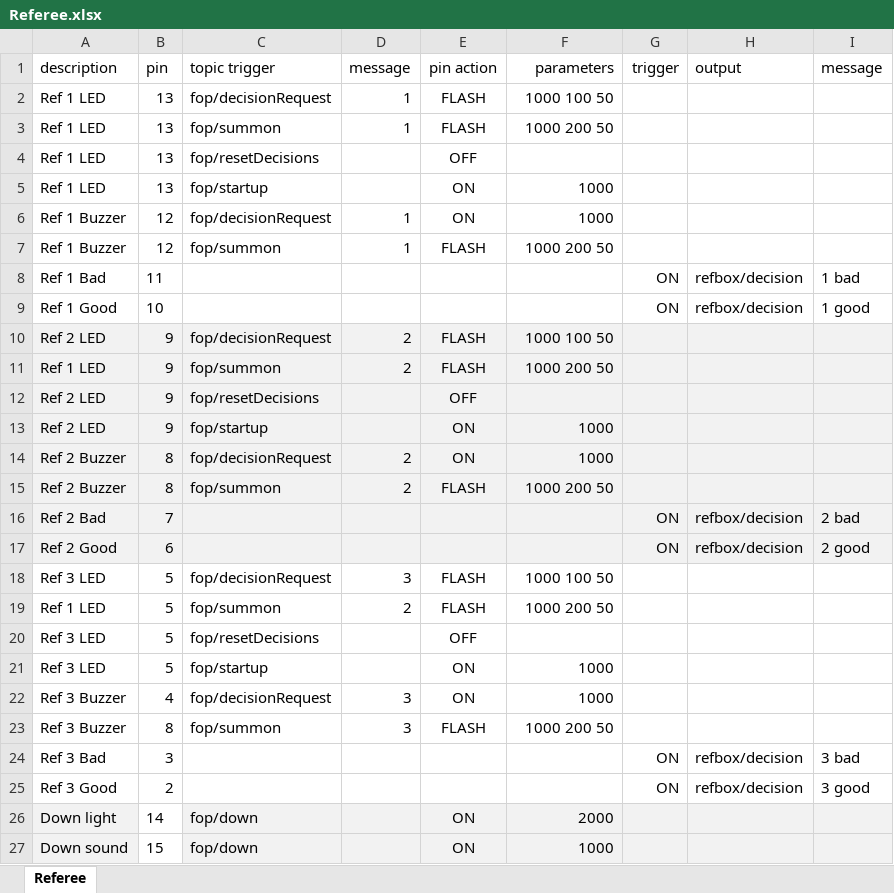
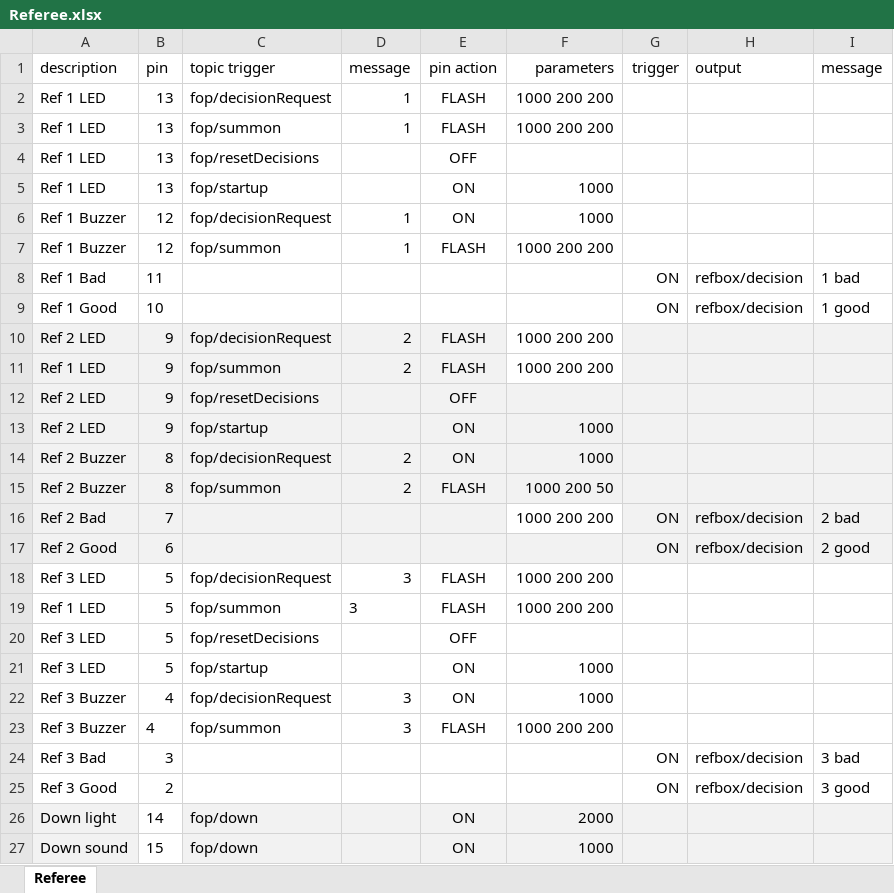
Before and after one commit to jflamy/jfirmata_experiment, an Excel workbook: src/main/resources/Referee.xlsx, sheet Referee, drawn as a sheet; values as stored, in another font and other column widths than the file's, no borders; the diff names each change by its address in the sheet, - before the commit and + after, or states it on an @@ line.

Commit message:
Tested with referee config.

```diff
--- a/src/main/resources/Referee.xlsx (sheet Referee)
+++ b/src/main/resources/Referee.xlsx (sheet Referee)
-F2 (parameters): 1000 100 50
+F2 (parameters): 1000 200 200
-F3 (parameters): 1000 200 50
+F3 (parameters): 1000 200 200
-F7 (parameters): 1000 200 50
+F7 (parameters): 1000 200 200
-F10 (parameters): 1000 100 50
+F10 (parameters): 1000 200 200
-F10:F11 fill: #F2F2F2
+F10:F11 fill: none
-F11 (parameters): 1000 200 50
+F11 (parameters): 1000 200 200
-F16 (parameters): (empty)
+F16 (parameters): 1000 200 200
-F16 fill: #F2F2F2
+F16 fill: none
-F18 (parameters): 1000 100 50
+F18 (parameters): 1000 200 200
-D19 (message): 2
+D19 (message): 3
-F19 (parameters): 1000 200 50
+F19 (parameters): 1000 200 200
-B23 (pin): 8
+B23 (pin): 4
-F23 (parameters): 1000 200 50
+F23 (parameters): 1000 200 200
```
Also changed, not shown: 10 other files.
